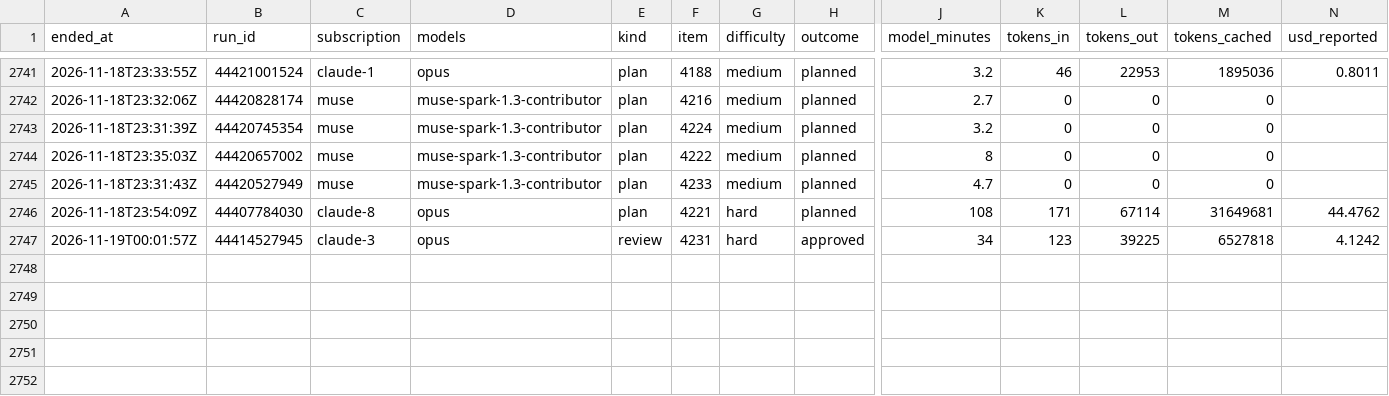
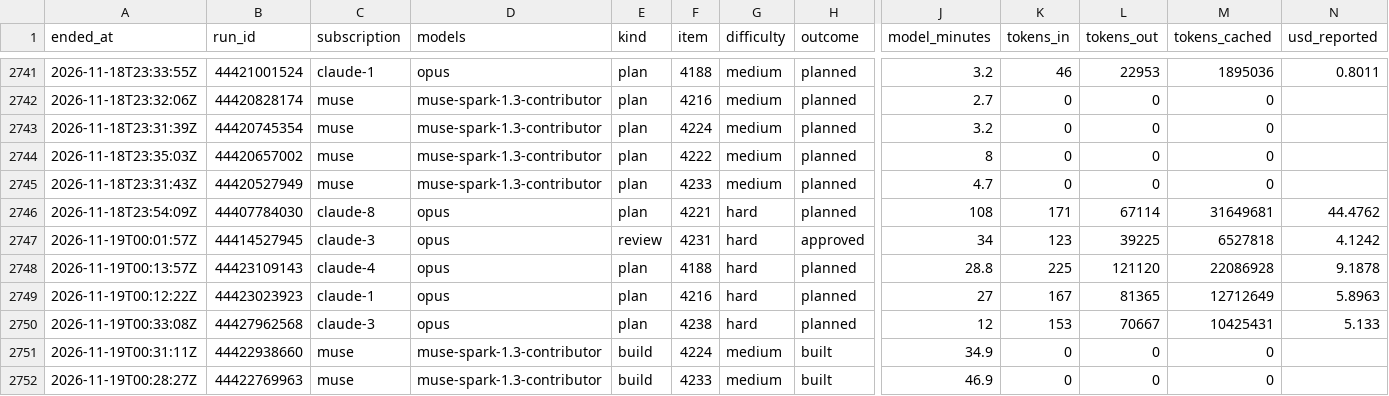
Before and after one commit to Jlore-Studios/JackiOh, a CSV file: usage/runs-2026-11.csv, drawn as a sheet; only a part is shown, gaps mark what is left out; rows hold the shown columns only; the diff names each change by its address in the sheet, - before the commit and + after, or states it on an @@ line.

Commit message:
usage: 83 row(s), 0 session(s), 0 week(s) [skip ci]

```diff
--- a/usage/runs-2026-11.csv
+++ b/usage/runs-2026-11.csv
+row 2748: 2026-11-19T00:13:57Z | 44423109143 | claude-4 | opus | plan | 4188 | hard | planned | 28.8 | 225 | 121120 | 22086928 | 9.1878
+row 2749: 2026-11-19T00:12:22Z | 44423023923 | claude-1 | opus | plan | 4216 | hard | planned | 27 | 167 | 81365 | 12712649 | 5.8963
+row 2750: 2026-11-19T00:33:08Z | 44427962568 | claude-3 | opus | plan | 4238 | hard | planned | 12 | 153 | 70667 | 10425431 | 5.133
+row 2751: 2026-11-19T00:31:11Z | 44422938660 | muse | muse-spark-1.3-contributor | build | 4224 | medium | built | 34.9 | 0 | 0 | 0
+row 2752: 2026-11-19T00:28:27Z | 44422769963 | muse | muse-spark-1.3-contributor | build | 4233 | medium | built | 46.9 | 0 | 0 | 0
```
Also changed, not shown: usage/pools-2026-11.csv, 2 other files.
